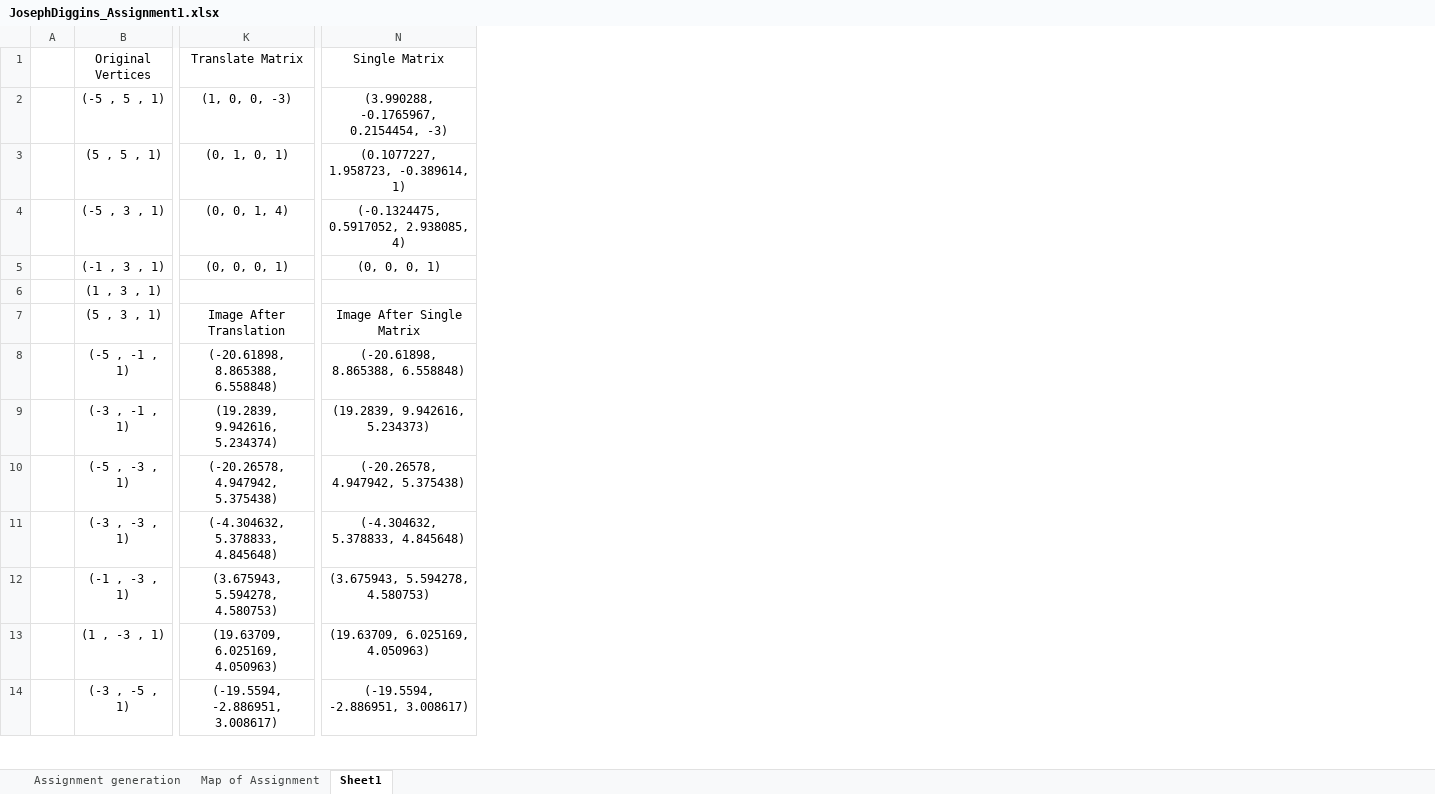
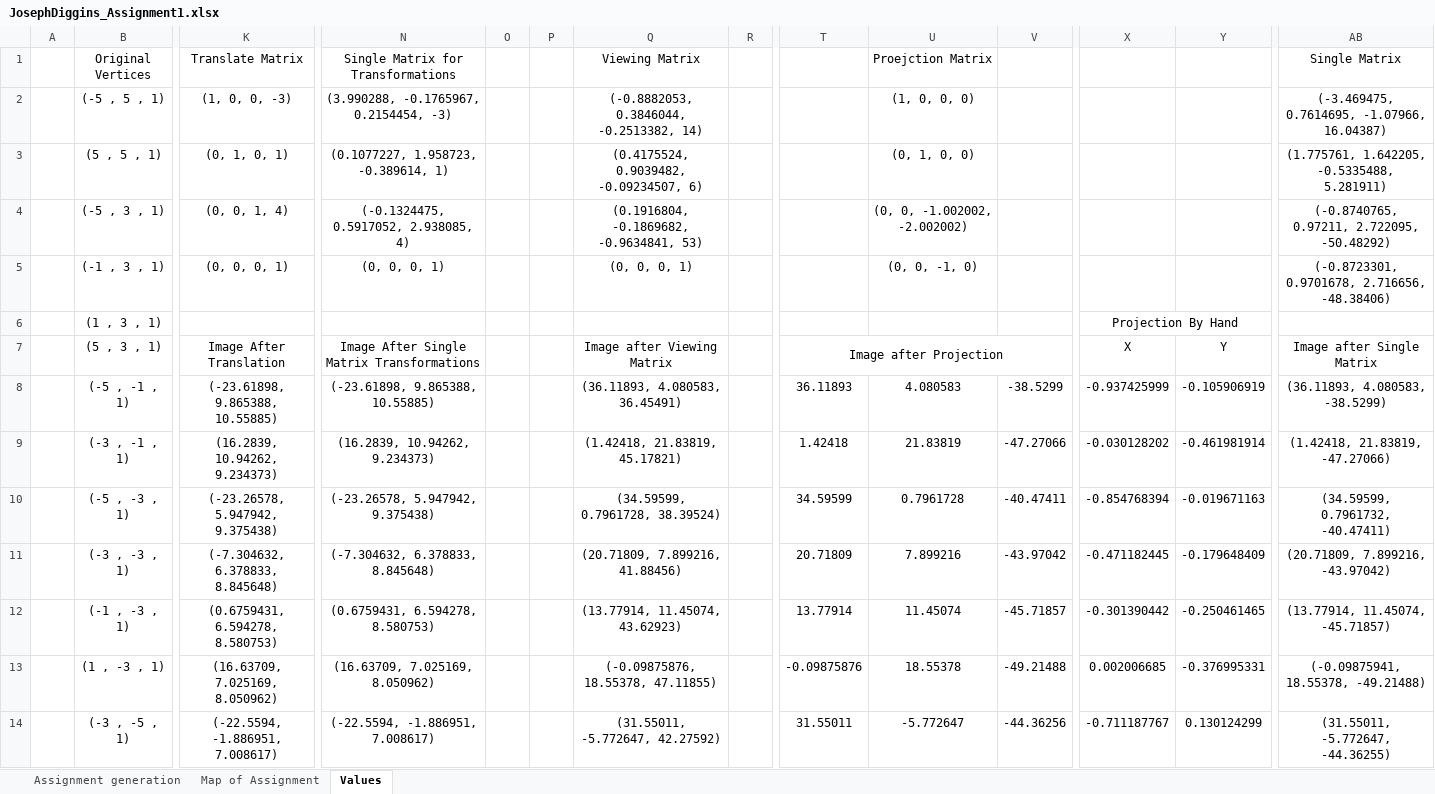
Before and after one commit to diggijo/ComputerGraphics, an Excel workbook: JosephDiggins_Assignment1.xlsx, sheet Values, drawn as a sheet; only a part is shown, gaps mark what is left out; values as stored, in another font and other column widths than the file's, no borders; addresses are those after the commit; the diff covers the shown part only; the diff names each change by its address in the sheet, - before the commit and + after, or states it on an @@ line.

Commit message:
Finished Excel sheet with matrices & viewing image.
Signed-off-by: diggijo <joseph.diggins@students.ittralee.ie>

```diff
--- a/JosephDiggins_Assignment1.xlsx (sheet Values)
+++ b/JosephDiggins_Assignment1.xlsx (sheet Values)
-sheet tab: Sheet1
+sheet tab: Values
+column N, rows 1-14: Single Matrix for Transformations | (3.990288, -0.1765967, 0.2154454, -3) | (0.1077227, 1.958723, -0.389614, 1) | (-0.1324475, 0.5917052, 2.938085, 4) | (0, 0, 0, 1) |  | Image After Single Matrix Transformations | (-23.61898, 9.865388, 10.55885) | (16.2839, 10.94262, 9.234373) | (-23.26578, 5.947942, 9.375438) | (-7.304632, 6.378833, 8.845648) | (0.6759431, 6.594278, 8.580753) | (16.63709, 7.025169, 8.050962) | (-22.5594, -1.886951, 7.008617)
+column O, empty
+column P, empty
+column Q (Viewing Matrix), rows 2-14: (-0.8882053, 0.3846044, -0.2513382, 14) | (0.4175524, 0.9039482, -0.09234507, 6) | (0.1916804, -0.1869682, -0.9634841, 53) | (0, 0, 0, 1) |  | Image after Viewing Matrix | (36.11893, 4.080583, 36.45491) | (1.42418, 21.83819, 45.17821) | (34.59599, 0.7961728, 38.39524) | (20.71809, 7.899216, 41.88456) | (13.77914, 11.45074, 43.62923) | (-0.09875876, 18.55378, 47.11855) | (31.55011, -5.772647, 42.27592)
+column R, empty
+column T, rows 7-14: Image after Projection | 36.11893 | 1.42418 | 34.59599 | 20.71809 | 13.77914 | -0.09875876 | 31.55011
+column U (Proejction Matrix), rows 2-14: (1, 0, 0, 0) | (0, 1, 0, 0) | (0, 0, -1.002002, -2.002002) | (0, 0, -1, 0) |  |  | 4.080583 | 21.83819 | 0.7961728 | 7.899216 | 11.45074 | 18.55378 | -5.772647
+column V, rows 8-14: -38.5299 | -47.27066 | -40.47411 | -43.97042 | -45.71857 | -49.21488 | -44.36256
+column X, rows 6-14: Projection By Hand | X | -0.937425999 | -0.030128202 | -0.854768394 | -0.471182445 | -0.301390442 | 0.002006685 | -0.711187767
+column Y, rows 7-14: Y | -0.105906919 | -0.461981914 | -0.019671163 | -0.179648409 | -0.250461465 | -0.376995331 | 0.130124299
-AB2 (Single Matrix): (3.990288, -0.1765967, 0.2154454, -3)
+AB2 (Single Matrix): (-3.469475, 0.7614695, -1.07966, 16.04387)
-AB3 (Single Matrix): (0.1077227, 1.958723, -0.389614, 1)
+AB3 (Single Matrix): (1.775761, 1.642205, -0.5335488, 5.281911)
-AB4 (Single Matrix): (-0.1324475, 0.5917052, 2.938085, 4)
+AB4 (Single Matrix): (-0.8740765, 0.97211, 2.722095, -50.48292)
-AB5 (Single Matrix): (0, 0, 0, 1)
+AB5 (Single Matrix): (-0.8723301, 0.9701678, 2.716656, -48.38406)
-AB7 (Single Matrix): Image After Single Matrix
+AB7 (Single Matrix): Image after Single Matrix
-K8 (Translate Matrix): (-20.61898, 8.865388, 6.558848)
+K8 (Translate Matrix): (-23.61898, 9.865388, 10.55885)
-AB8 (Single Matrix): (-20.61898, 8.865388, 6.558848)
+AB8 (Single Matrix): (36.11893, 4.080583, -38.5299)
-K9 (Translate Matrix): (19.2839, 9.942616, 5.234374)
+K9 (Translate Matrix): (16.2839, 10.94262, 9.234373)
-AB9 (Single Matrix): (19.2839, 9.942616, 5.234373)
+AB9 (Single Matrix): (1.42418, 21.83819, -47.27066)
-K10 (Translate Matrix): (-20.26578, 4.947942, 5.375438)
+K10 (Translate Matrix): (-23.26578, 5.947942, 9.375438)
-AB10 (Single Matrix): (-20.26578, 4.947942, 5.375438)
+AB10 (Single Matrix): (34.59599, 0.7961732, -40.47411)
-K11 (Translate Matrix): (-4.304632, 5.378833, 4.845648)
+K11 (Translate Matrix): (-7.304632, 6.378833, 8.845648)
-AB11 (Single Matrix): (-4.304632, 5.378833, 4.845648)
+AB11 (Single Matrix): (20.71809, 7.899216, -43.97042)
-K12 (Translate Matrix): (3.675943, 5.594278, 4.580753)
+K12 (Translate Matrix): (0.6759431, 6.594278, 8.580753)
-AB12 (Single Matrix): (3.675943, 5.594278, 4.580753)
+AB12 (Single Matrix): (13.77914, 11.45074, -45.71857)
-K13 (Translate Matrix): (19.63709, 6.025169, 4.050963)
+K13 (Translate Matrix): (16.63709, 7.025169, 8.050962)
-AB13 (Single Matrix): (19.63709, 6.025169, 4.050963)
+AB13 (Single Matrix): (-0.09875941, 18.55378, -49.21488)
-K14 (Translate Matrix): (-19.5594, -2.886951, 3.008617)
+K14 (Translate Matrix): (-22.5594, -1.886951, 7.008617)
-AB14 (Single Matrix): (-19.5594, -2.886951, 3.008617)
+AB14 (Single Matrix): (31.55011, -5.772647, -44.36255)
```
Also changed, not shown: 4 added columns and 42 edited cells elsewhere in this sheet, charts or pictures, 45 other files.
